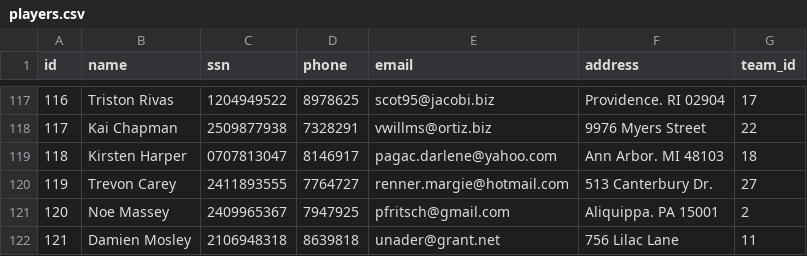
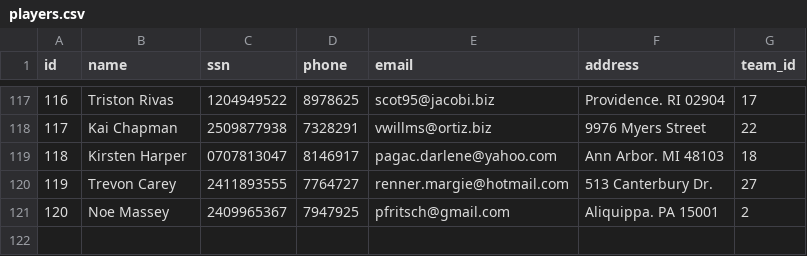
Before and after one commit to JakobMatt1310/RU_Basemenet_open, a CSV file: RU Open/files/players.csv, drawn as a sheet; only a part is shown, gaps mark what is left out; the diff names each change by its address in the sheet, - before the commit and + after, or states it on an @@ line.

Commit message:
team_ui edit, able to edit captain until data_layer

```diff
--- a/RU Open/files/players.csv
+++ b/RU Open/files/players.csv
-row 122: 121 | Damien Mosley | 2106948318 | 8639818 | unader@grant.net | 756 Lilac Lane | 11
```
Also changed, not shown: RU Open/files/teams.csv, 8 other files.
